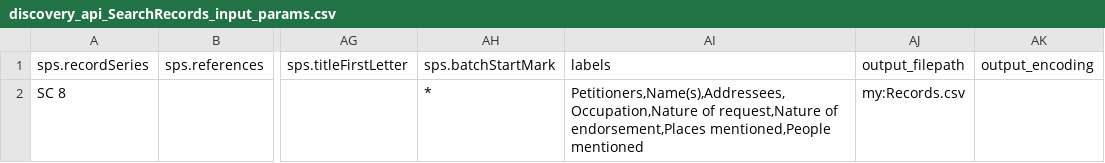
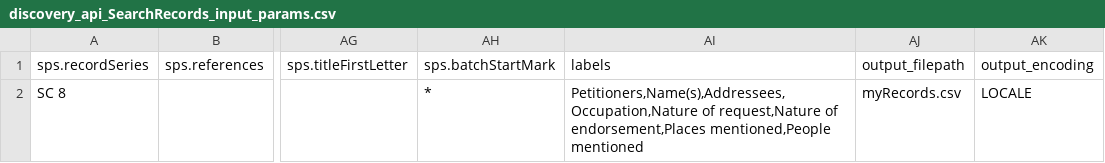
Before and after one commit to DavidUnderdown/DiscoveryAPI, a CSV file: discovery_api_SearchRecords_input_params.csv, drawn as a sheet; only a part is shown, gaps mark what is left out; the diff names each change by its address in the sheet, - before the commit and + after, or states it on an @@ line.

```diff
--- a/discovery_api_SearchRecords_input_params.csv
+++ b/discovery_api_SearchRecords_input_params.csv
-AJ2: my:Records.csv
+AJ2: myRecords.csv
-AK2: (empty)
+AK2: LOCALE
```
Also changed, not shown: 1 other file.
